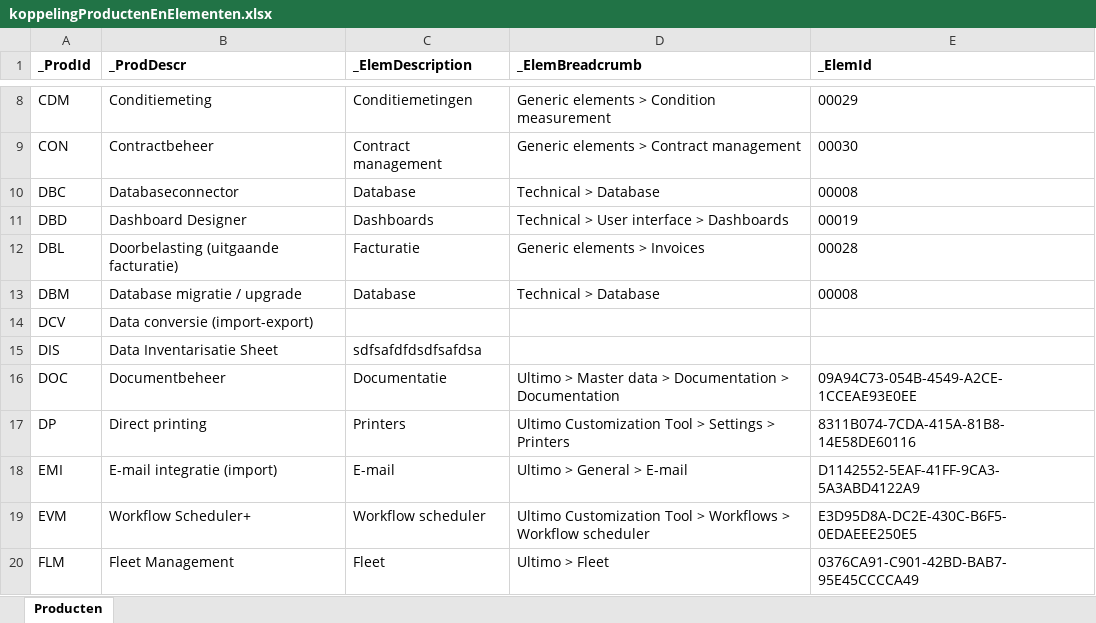
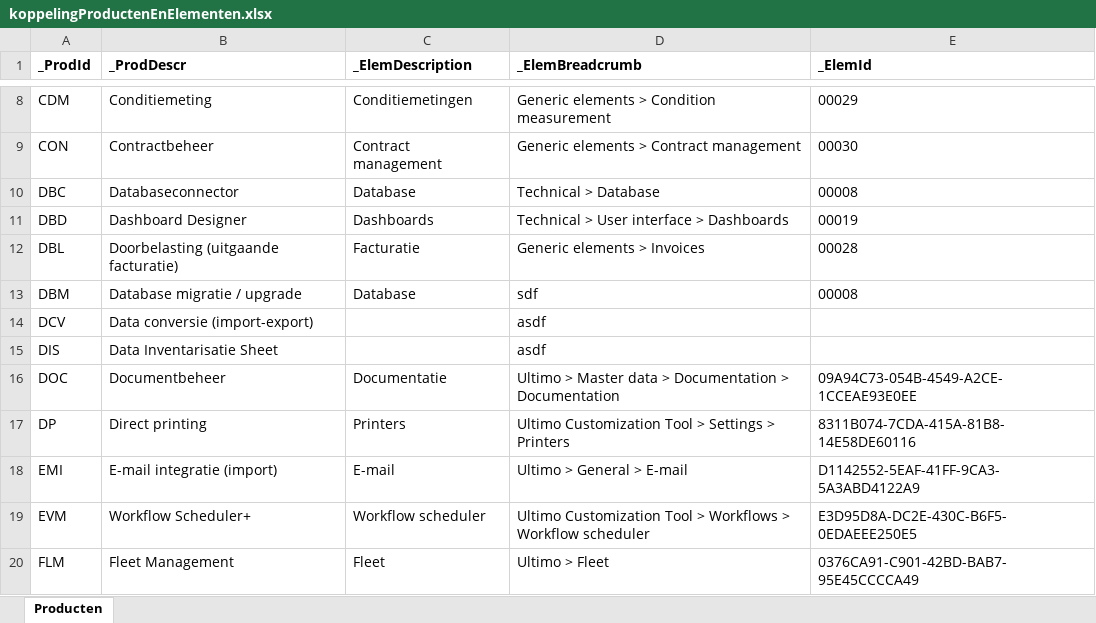
Before and after one commit to cborkent/TestGitTraining, an Excel workbook: koppelingProductenEnElementen.xlsx, sheet Producten, drawn as a sheet; only a part is shown, gaps mark what is left out; values as stored, in another font and other column widths than the file's, no borders; the diff names each change by its address in the sheet, - before the commit and + after, or states it on an @@ line.

Commit message:
bijgewerkte excel

```diff
--- a/koppelingProductenEnElementen.xlsx (sheet Producten)
+++ b/koppelingProductenEnElementen.xlsx (sheet Producten)
-D13 (_ElemBreadcrumb): Technical > Database
+D13 (_ElemBreadcrumb): sdf
-D14:D15 (_ElemBreadcrumb): (empty)
+D14:D15 (_ElemBreadcrumb): asdf
-C15 (_ElemDescription): sdfsafdfdsdfsafdsa
+C15 (_ElemDescription): (empty)
```
